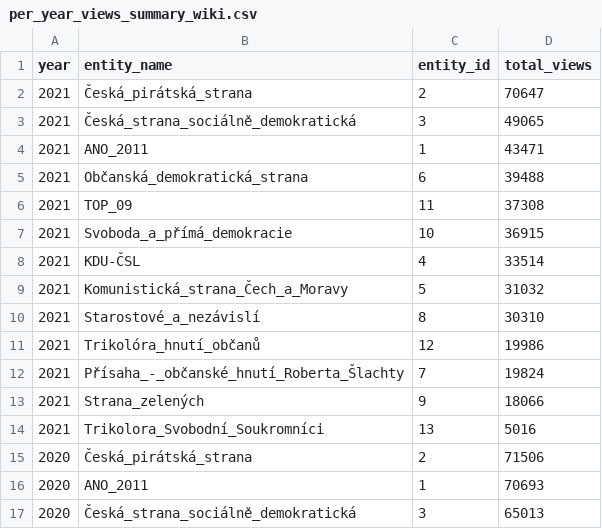
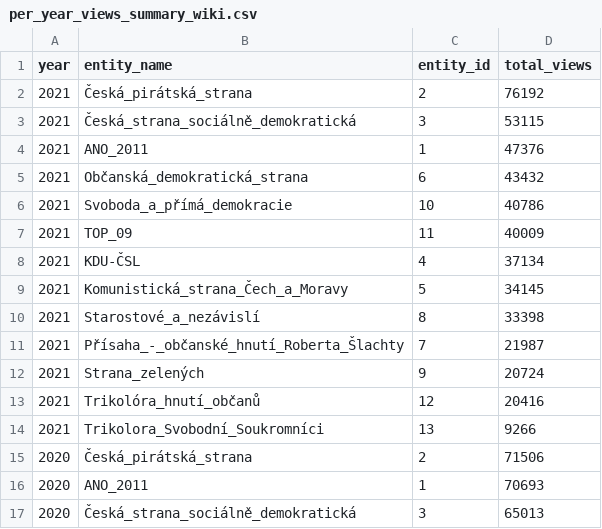
Before and after one commit to opop999/election_monitoring_popularity_wiki_gtrends, a CSV file: data/summary_tables/per_year_views_summary_wiki.csv, drawn as a sheet; only a part is shown.

```diff
--- a/data/summary_tables/per_year_views_summary_wiki.csv
+++ b/data/summary_tables/per_year_views_summary_wiki.csv
@@ -1,15 +1,15 @@
 year,entity_name,entity_id,total_views
-2021,Česká_pirátská_strana,2,70647
-2021,Česká_strana_sociálně_demokratická,3,49065
-2021,ANO_2011,1,43471
-2021,Občanská_demokratická_strana,6,39488
-2021,TOP_09,11,37308
-2021,Svoboda_a_přímá_demokracie,10,36915
-2021,KDU-ČSL,4,33514
-2021,Komunistická_strana_Čech_a_Moravy,5,31032
-2021,Starostové_a_nezávislí,8,30310
-2021,Trikolóra_hnutí_občanů,12,19986
-2021,Přísaha_-_občanské_hnutí_Roberta_Šlachty,7,19824
-2021,Strana_zelených,9,18066
-2021,Trikolora_Svobodní_Soukromníci,13,5016
+2021,Česká_pirátská_strana,2,76192
+2021,Česká_strana_sociálně_demokratická,3,53115
+2021,ANO_2011,1,47376
+2021,Občanská_demokratická_strana,6,43432
+2021,Svoboda_a_přímá_demokracie,10,40786
+2021,TOP_09,11,40009
+2021,KDU-ČSL,4,37134
+2021,Komunistická_strana_Čech_a_Moravy,5,34145
+2021,Starostové_a_nezávislí,8,33398
+2021,Přísaha_-_občanské_hnutí_Roberta_Šlachty,7,21987
+2021,Strana_zelených,9,20724
+2021,Trikolóra_hnutí_občanů,12,20416
+2021,Trikolora_Svobodní_Soukromníci,13,9266
 2020,Česká_pirátská_strana,2,71506
```
Also changed, not shown: data/full_data_gtrends.csv, data/full_data_wiki.csv, 18 other files.
